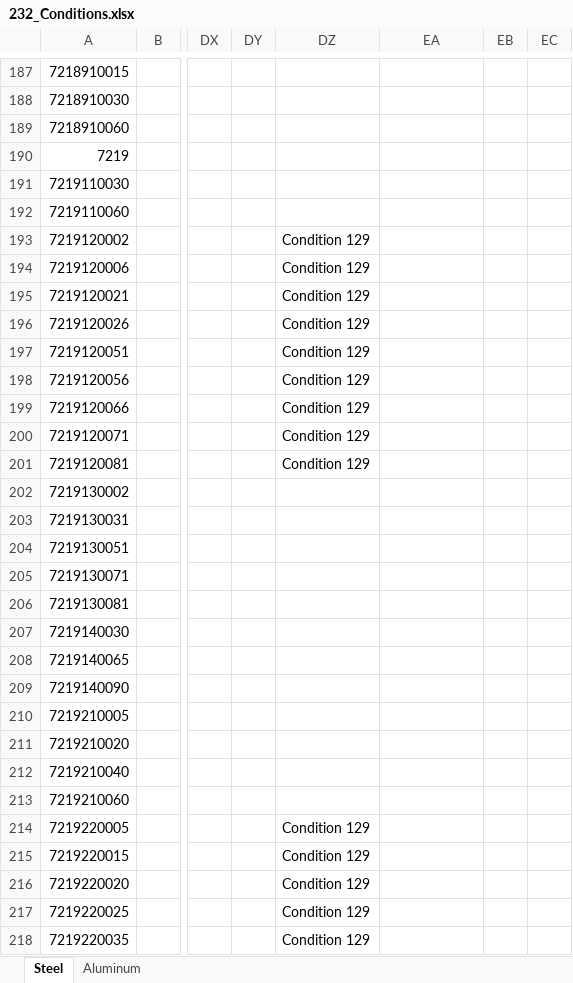
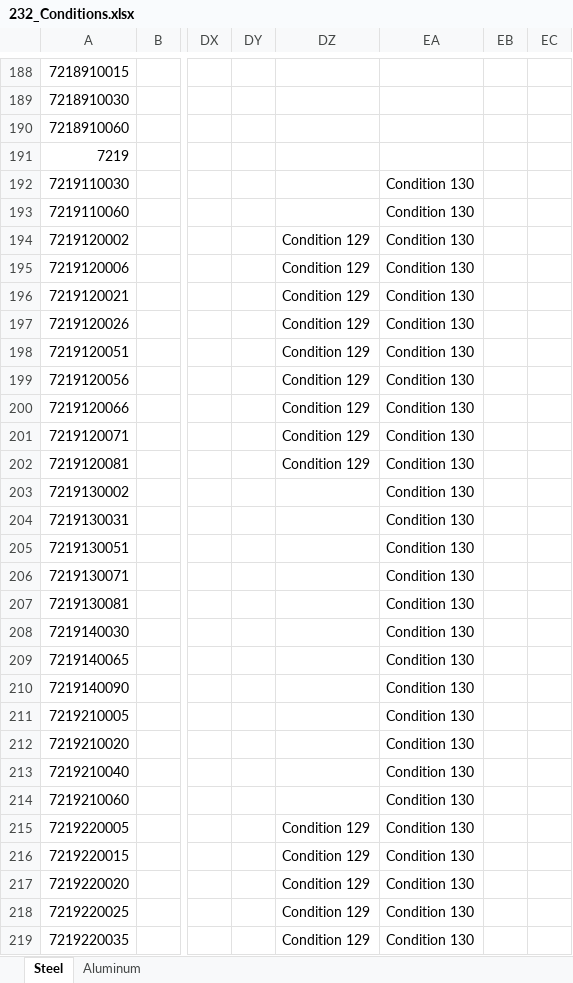
Before and after one commit to InternationalTradeAdministration/automation, an Excel workbook: BIS232_CONDITION_VALIDATION/input_data/script/232_Conditions.xlsx, sheet Steel, drawn as a sheet; only a part is shown, gaps mark what is left out; values as stored, in another font and other column widths than the file's, no cell formats; addresses are those after the commit; the diff covers the shown part only; the diff names each change by its address in the sheet, - before the commit and + after, or states it on an @@ line.

```diff
--- a/BIS232_CONDITION_VALIDATION/input_data/script/232_Conditions.xlsx (sheet Steel)
+++ b/BIS232_CONDITION_VALIDATION/input_data/script/232_Conditions.xlsx (sheet Steel)
-EA192:EA219: (empty)
+EA192:EA219: Condition 130
```
Also changed, not shown: 2 added rows, 1 removed row and 119 edited cells elsewhere in this sheet, sheet Aluminum, cell formats, BIS232_CONDITION_VALIDATION/input_data/datapool/Exclusion_Conditions_2.xlsx, BIS232_CONDITION_VALIDATION/input_data/datapool/Integration JSON File.xlsx, 5 other files.
